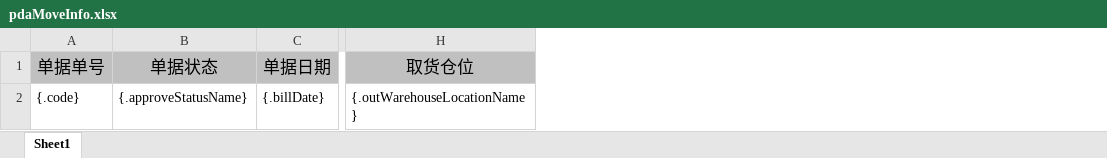
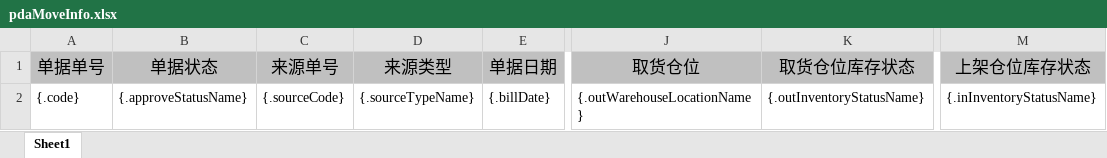
Before and after one commit to quyuzhong1/cloud-erp-backend, an Excel workbook: erp-server/erp-server-file/src/main/resources/excel/wms/pdaMoveInfo.xlsx, sheet Sheet1, drawn as a sheet; only a part is shown, gaps mark what is left out; values as stored, in another font and other column widths than the file's, no borders; the diff names each change by its address in the sheet, - before the commit and + after, or states it on an @@ line.

```diff
--- a/erp-server/erp-server-file/src/main/resources/excel/wms/pdaMoveInfo.xlsx (sheet Sheet1)
+++ b/erp-server/erp-server-file/src/main/resources/excel/wms/pdaMoveInfo.xlsx (sheet Sheet1)
+column C (来源单号), row 2: {.sourceCode}
+column D (来源类型), row 2: {.sourceTypeName}
+column K (取货仓位库存状态), row 2: {.outInventoryStatusName}
+column M (上架仓位库存状态), row 2: {.inInventoryStatusName}
```
Also changed, not shown: 4 other files.
